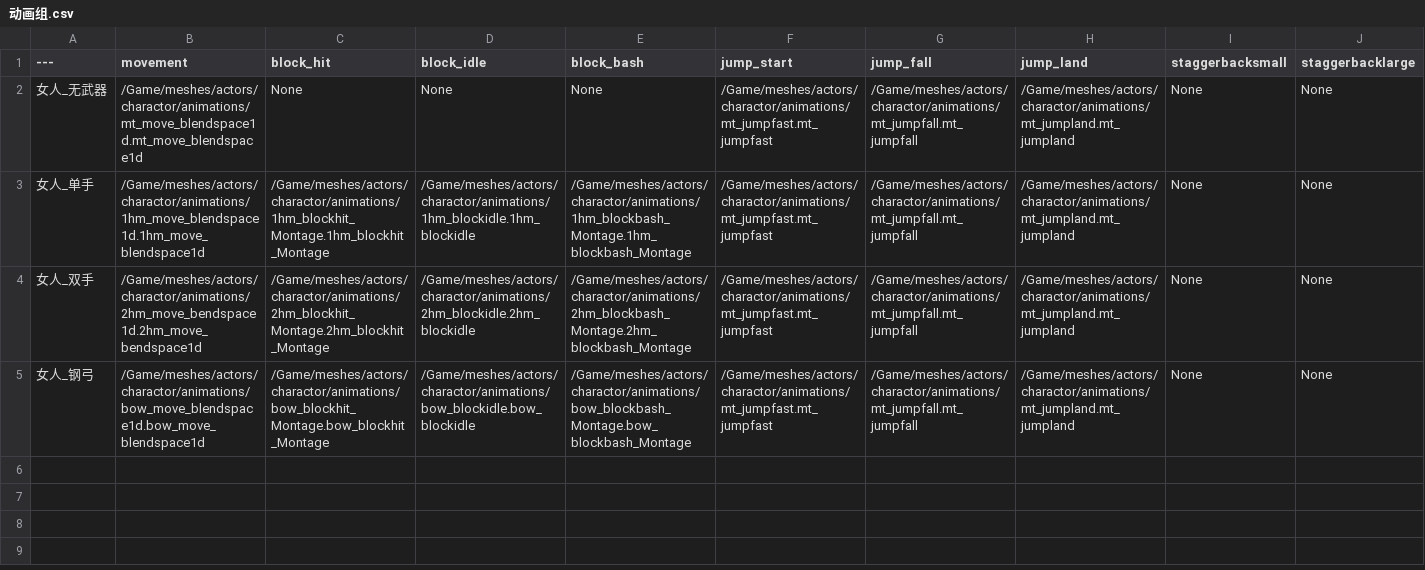
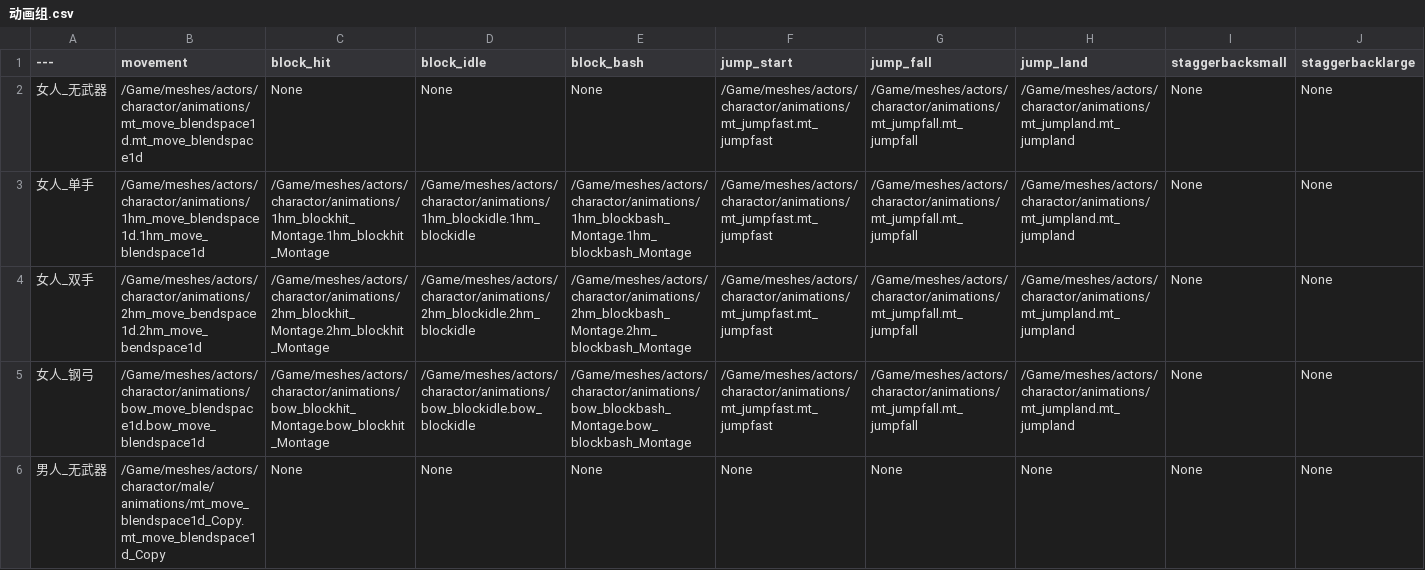
Before and after one commit to xiongfang/project, a CSV file: trunk/client/Content/data/动画组.csv, drawn as a sheet; only a part is shown; rows hold the shown columns only; the diff names each change by its address in the sheet, - before the commit and + after, or states it on an @@ line.

```diff
--- a/trunk/client/Content/data/动画组.csv
+++ b/trunk/client/Content/data/动画组.csv
+row 6: 男人_无武器 | /Game/meshes/actors/charactor/male/animations/mt_move_blendspace1d_Copy.mt_move_blendspace1d_Copy | None | None | None | None | None | None | None | None
```
Also changed, not shown: trunk/client/Content/data/怪物.csv, trunk/client/Content/data/技能.csv, 44 other files.
